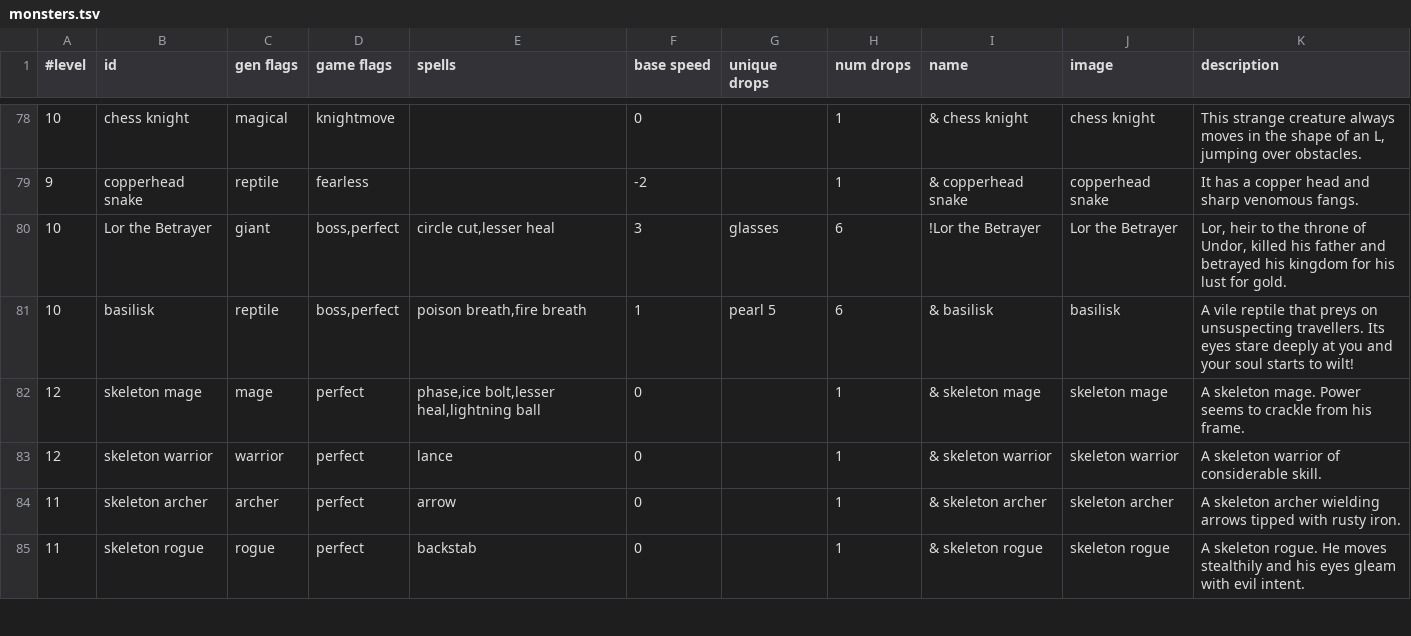
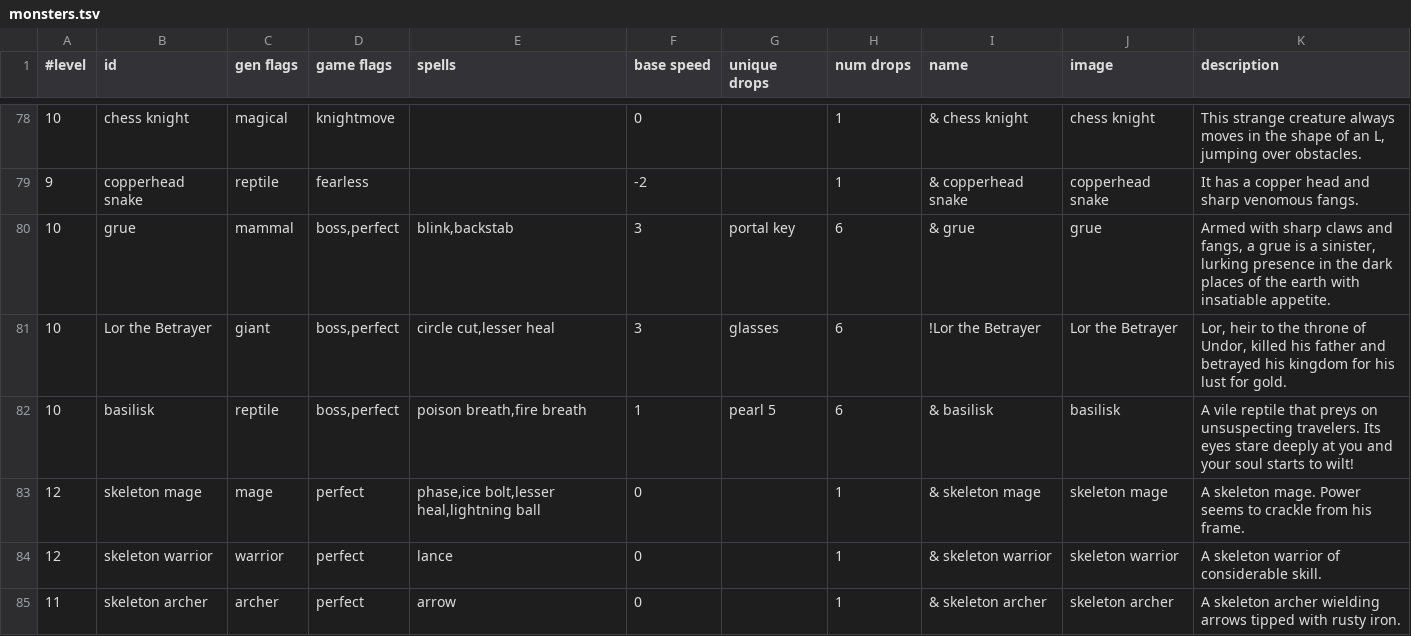
Before and after one commit to jonathanacross/pow, a TSV file: src/main/resources/data/monsters.tsv, drawn as a sheet; only a part is shown, gaps mark what is left out; the shorter side is filled out with more unchanged rows; the diff covers the shown part only.

Commit message:
Adding new pictures for artifacts/monsters.  Updating data files.

```diff
--- a/src/main/resources/data/monsters.tsv
+++ b/src/main/resources/data/monsters.tsv
@@ -79,4 +79,5 @@
 9	copperhead snake	reptile	fearless		-2		1	& copperhead snake	copperhead snake	It has a copper head and sharp venomous fangs.
+10	grue	mammal	boss,perfect	blink,backstab	3	portal key	6	& grue	grue	Armed with sharp claws and fangs, a grue is a sinister, lurking presence in the dark places of the earth with insatiable appetite.
 10	Lor the Betrayer	giant	boss,perfect	circle cut,lesser heal	3	glasses	6	!Lor the Betrayer	Lor the Betrayer	Lor, heir to the throne of Undor, killed his father and betrayed his kingdom for his lust for gold.
-10	basilisk	reptile	boss,perfect	poison breath,fire breath	1	pearl 5	6	& basilisk	basilisk	A vile reptile that preys on unsuspecting travellers. Its eyes stare deeply at you and your soul starts to wilt!
+10	basilisk	reptile	boss,perfect	poison breath,fire breath	1	pearl 5	6	& basilisk	basilisk	A vile reptile that preys on unsuspecting travelers. Its eyes stare deeply at you and your soul starts to wilt!
 12	skeleton mage	mage	perfect	phase,ice bolt,lesser heal,lightning ball	0		1	& skeleton mage	skeleton mage	A skeleton mage. Power seems to crackle from his frame.
```
Also changed, not shown: 1 added row and 11 edited cells elsewhere in this file, src/main/resources/data/32x32.tsv, src/main/resources/data/artifacts.tsv, 4 other files.
